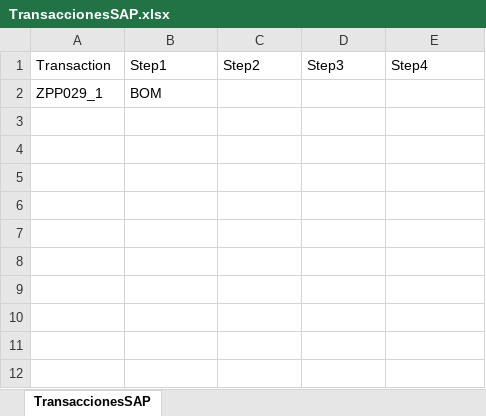
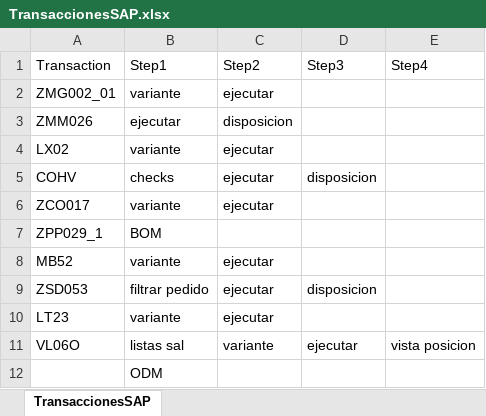
Before and after one commit to WilliamFallaAci/AMP06_00_InformeSeguimientoRepuestos, an Excel workbook: Data/Input/TransaccionesSAP.xlsx, sheet TransaccionesSAP, drawn as a sheet; values as stored, in another font and other column widths than the file's, no borders; the diff names each change by its address in the sheet, - before the commit and + after, or states it on an @@ line.

Commit message:
Same version with the transactions file restored

```diff
--- a/Data/Input/TransaccionesSAP.xlsx (sheet TransaccionesSAP)
+++ b/Data/Input/TransaccionesSAP.xlsx (sheet TransaccionesSAP)
+row 2: ZMG002_01 | variante | ejecutar
+row 3: ZMM026 | ejecutar | disposicion
+row 4: LX02 | variante | ejecutar
+row 5: COHV | checks | ejecutar | disposicion
+row 6: ZCO017 | variante | ejecutar
+row 8: MB52 | variante | ejecutar
+row 9: ZSD053 | filtrar pedido | ejecutar | disposicion
+row 10: LT23 | variante | ejecutar
+row 11: VL06O | listas sal | variante | ejecutar | vista posicion
+row 12:  | ODM
```
Also changed, not shown: 2 other files.
